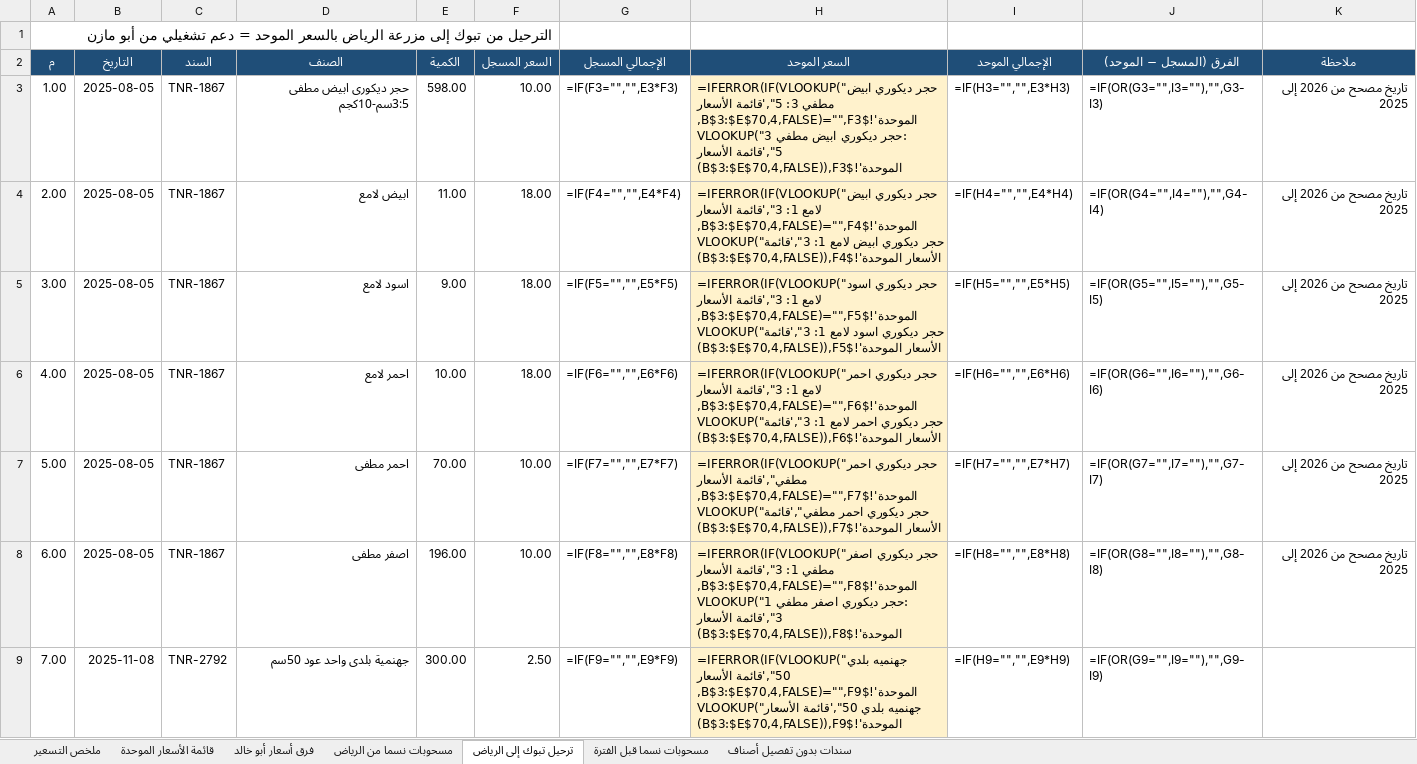
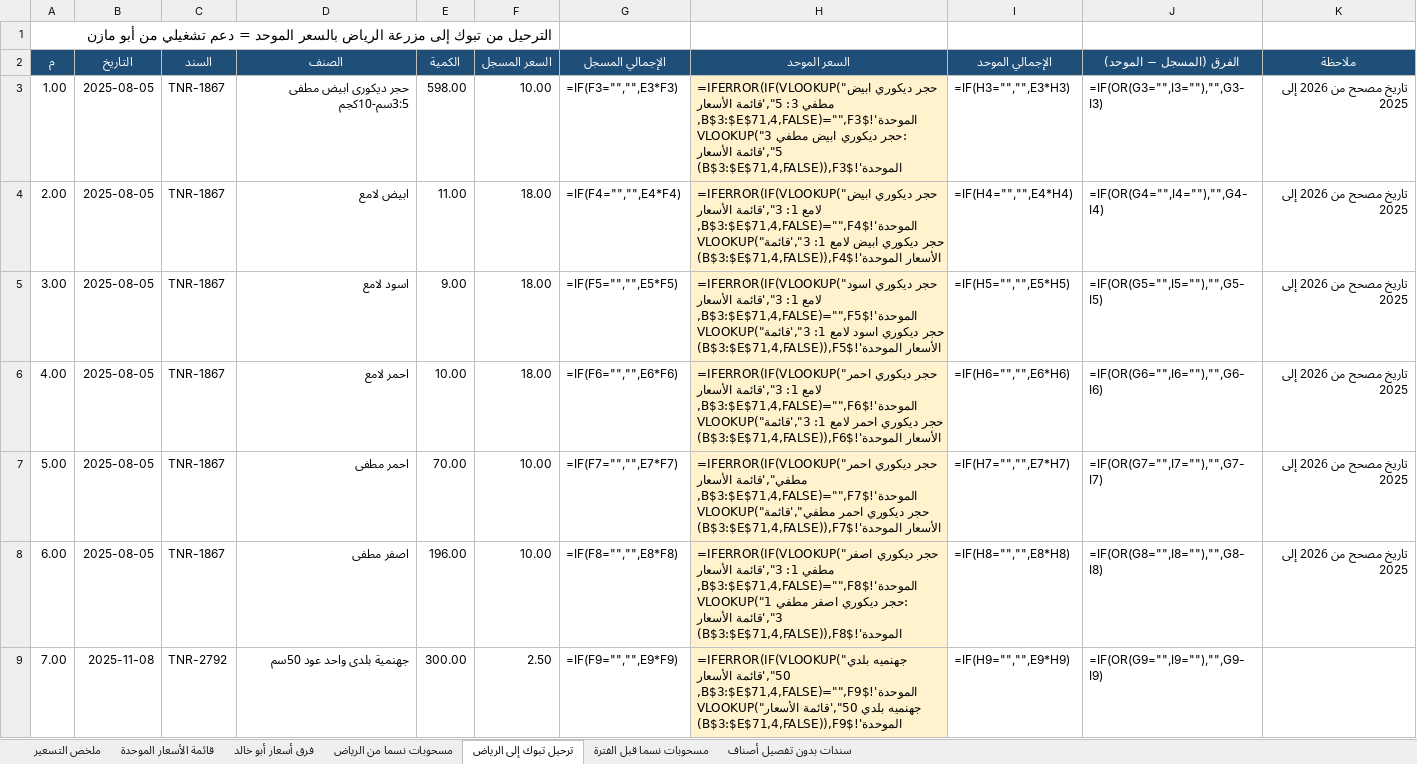
Before and after one commit to ahmedabdelsabour6/NSC, an Excel workbook: التسعير_الموحد_للمسحوبات_والترحيل.xlsx, sheet ترحيل تبوك إلى الرياض, drawn as a sheet; only a part is shown; values as stored, in another font and other column widths than the file's, no borders; formulas without a stored value are shown as written; the diff covers the shown part only; the diff names each change by its address in the sheet, - before the commit and + after, or states it on an @@ line.

```diff
--- a/التسعير_الموحد_للمسحوبات_والترحيل.xlsx (sheet ترحيل تبوك إلى الرياض)
+++ b/التسعير_الموحد_للمسحوبات_والترحيل.xlsx (sheet ترحيل تبوك إلى الرياض)
-H3 (السعر الموحد): …5",'قائمة الأسعار الموحدة'!$B$3:$E$70,4,FALSE)="",F3,VLOOKUP("حجر ديكوري ابيض مطفي 3: 5",'قائمة الأسعار الموحدة'!$B$3:$E$70,4,FALSE)),F3)
+H3 (السعر الموحد): …5",'قائمة الأسعار الموحدة'!$B$3:$E$71,4,FALSE)="",F3,VLOOKUP("حجر ديكوري ابيض مطفي 3: 5",'قائمة الأسعار الموحدة'!$B$3:$E$71,4,FALSE)),F3)
-H4 (السعر الموحد): …3",'قائمة الأسعار الموحدة'!$B$3:$E$70,4,FALSE)="",F4,VLOOKUP("حجر ديكوري ابيض لامع 1: 3",'قائمة الأسعار الموحدة'!$B$3:$E$70,4,FALSE)),F4)
+H4 (السعر الموحد): …3",'قائمة الأسعار الموحدة'!$B$3:$E$71,4,FALSE)="",F4,VLOOKUP("حجر ديكوري ابيض لامع 1: 3",'قائمة الأسعار الموحدة'!$B$3:$E$71,4,FALSE)),F4)
-H5 (السعر الموحد): …3",'قائمة الأسعار الموحدة'!$B$3:$E$70,4,FALSE)="",F5,VLOOKUP("حجر ديكوري اسود لامع 1: 3",'قائمة الأسعار الموحدة'!$B$3:$E$70,4,FALSE)),F5)
+H5 (السعر الموحد): …3",'قائمة الأسعار الموحدة'!$B$3:$E$71,4,FALSE)="",F5,VLOOKUP("حجر ديكوري اسود لامع 1: 3",'قائمة الأسعار الموحدة'!$B$3:$E$71,4,FALSE)),F5)
-H6 (السعر الموحد): …3",'قائمة الأسعار الموحدة'!$B$3:$E$70,4,FALSE)="",F6,VLOOKUP("حجر ديكوري احمر لامع 1: 3",'قائمة الأسعار الموحدة'!$B$3:$E$70,4,FALSE)),F6)
+H6 (السعر الموحد): …3",'قائمة الأسعار الموحدة'!$B$3:$E$71,4,FALSE)="",F6,VLOOKUP("حجر ديكوري احمر لامع 1: 3",'قائمة الأسعار الموحدة'!$B$3:$E$71,4,FALSE)),F6)
-H7 (السعر الموحد): …مطفي",'قائمة الأسعار الموحدة'!$B$3:$E$70,4,FALSE)="",F7,VLOOKUP("حجر ديكوري احمر مطفي",'قائمة الأسعار الموحدة'!$B$3:$E$70,4,FALSE)),F7)
+H7 (السعر الموحد): …مطفي",'قائمة الأسعار الموحدة'!$B$3:$E$71,4,FALSE)="",F7,VLOOKUP("حجر ديكوري احمر مطفي",'قائمة الأسعار الموحدة'!$B$3:$E$71,4,FALSE)),F7)
-H8 (السعر الموحد): …3",'قائمة الأسعار الموحدة'!$B$3:$E$70,4,FALSE)="",F8,VLOOKUP("حجر ديكوري اصفر مطفي 1: 3",'قائمة الأسعار الموحدة'!$B$3:$E$70,4,FALSE)),F8)
+H8 (السعر الموحد): …3",'قائمة الأسعار الموحدة'!$B$3:$E$71,4,FALSE)="",F8,VLOOKUP("حجر ديكوري اصفر مطفي 1: 3",'قائمة الأسعار الموحدة'!$B$3:$E$71,4,FALSE)),F8)
-H9 (السعر الموحد): …50",'قائمة الأسعار الموحدة'!$B$3:$E$70,4,FALSE)="",F9,VLOOKUP("جهنميه بلدي 50",'قائمة الأسعار الموحدة'!$B$3:$E$70,4,FALSE)),F9)
+H9 (السعر الموحد): …50",'قائمة الأسعار الموحدة'!$B$3:$E$71,4,FALSE)="",F9,VLOOKUP("جهنميه بلدي 50",'قائمة الأسعار الموحدة'!$B$3:$E$71,4,FALSE)),F9)
```
Also changed, not shown: 20 edited cells elsewhere in this sheet, sheet مسحوبات نسما من الرياض, sheet فرق أسعار أبو خالد, sheet قائمة الأسعار الموحدة, sheet سندات بدون تفصيل أصناف, sheet مسحوبات نسما قبل الفترة, sheet ملخص التسعير.
